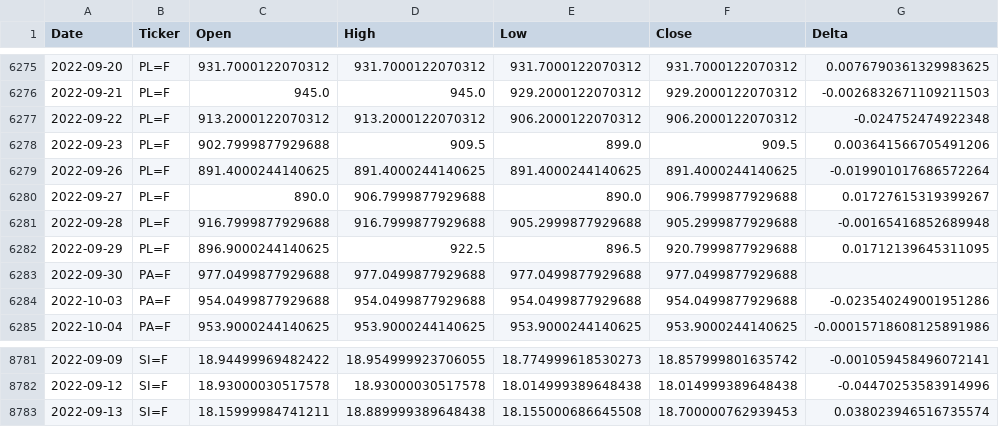
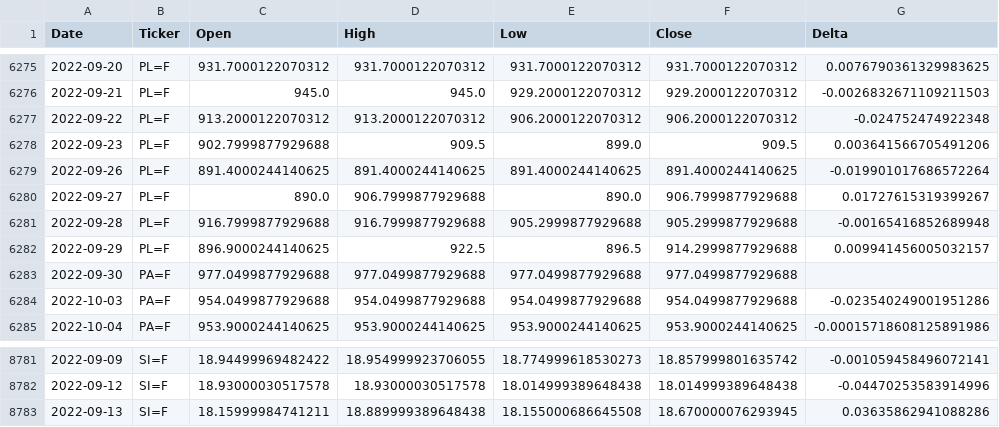
Before and after one commit to aangelsalazarr/SoM-Report, a CSV file: elMercado/data_csv_format/ComIndicesHistData.csv, drawn as a sheet; only a part is shown, gaps mark what is left out; the diff covers the shown part only.

```diff
--- a/elMercado/data_csv_format/ComIndicesHistData.csv
+++ b/elMercado/data_csv_format/ComIndicesHistData.csv
@@ -6281,3 +6281,3 @@ Date,Ticker,Open,High,Low,Close,Delta
 2022-09-28,PL=F,916.7999877929688,916.7999877929688,905.2999877929688,905.2999877929688,-0.00165416852689948
-2022-09-29,PL=F,896.9000244140625,922.5,896.5,920.7999877929688,0.01712139645311095
+2022-09-29,PL=F,896.9000244140625,922.5,896.5,914.2999877929688,0.009941456005032157
 2022-09-30,PA=F,977.0499877929688,977.0499877929688,977.0499877929688,977.0499877929688,
@@ -8782,2 +8782,2 @@ Date,Ticker,Open,High,Low,Close,Delta
 2022-09-12,SI=F,18.93000030517578,18.93000030517578,18.014999389648438,18.014999389648438,-0.04470253583914996
-2022-09-13,SI=F,18.15999984741211,18.889999389648438,18.155000686645508,18.700000762939453,0.038023946516735574
+2022-09-13,SI=F,18.15999984741211,18.889999389648438,18.155000686645508,18.670000076293945,0.03635862941088286
```
Also changed, not shown: 14 edited cells elsewhere in this file, elMercado/data_csv_format/FIIndicesHistData.csv, 5 other files.
